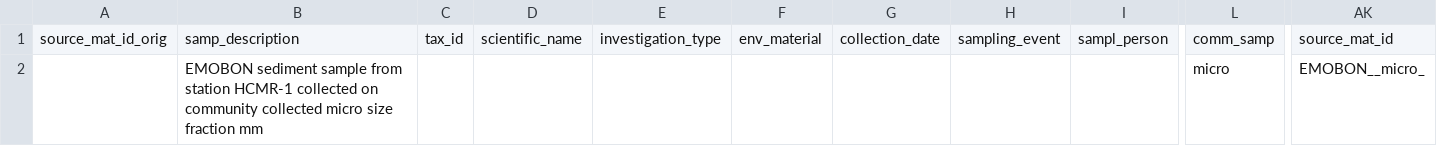
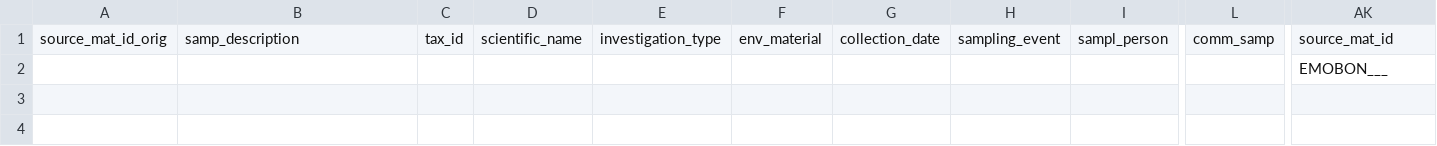
Before and after one commit to emo-bon/observatory-hcmr-1-crate, a CSV file: logsheets/raw/sediment_sampling.csv, drawn as a sheet; only a part is shown, gaps mark what is left out; removed rows and columns are numbered as before the commit, all else as after; rows hold the shown columns only; the diff names each change by its address in the sheet, - before the commit and + after, or states it on an @@ line.

```diff
--- a/logsheets/raw/sediment_sampling.csv
+++ b/logsheets/raw/sediment_sampling.csv
-row 2:  | EMOBON sediment sample from station HCMR-1 collected on community collected micro size fraction mm |  |  |  |  |  |  |  | micro | EMOBON__micro_
+row 2:  |  |  |  |  |  |  |  |  |  | EMOBON___
```
Also changed, not shown: logsheets/raw/sediment_measured.csv, logsheets/raw/water_measured.csv, 2 other files.
